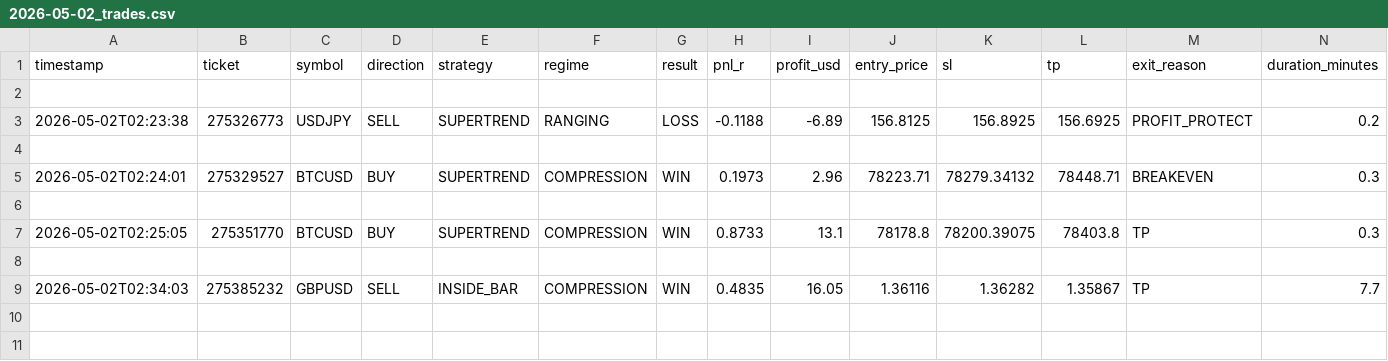
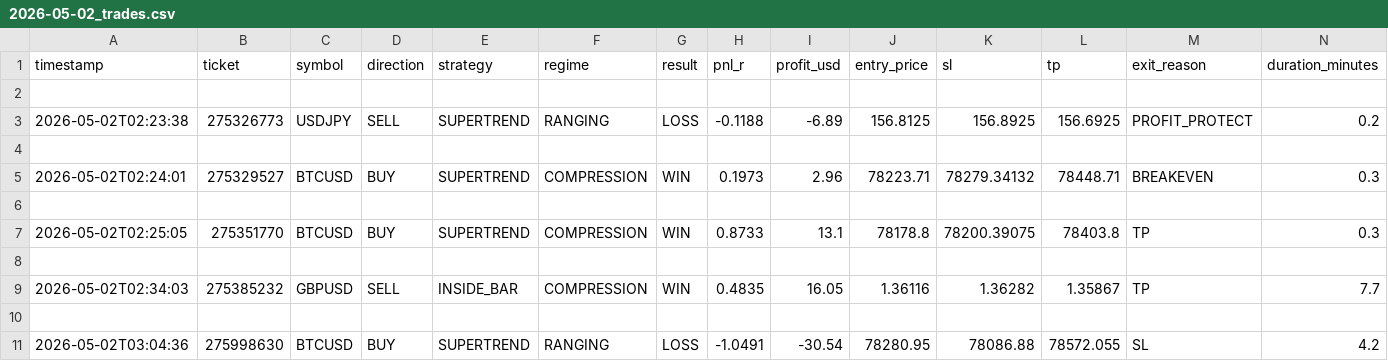
Before and after one commit to arsiqty9/aish-logs, a CSV file: 2026-05-02_trades.csv, drawn as a sheet; only a part is shown; rows hold the shown columns only; the diff names each change by its address in the sheet, - before the commit and + after, or states it on an @@ line.

```diff
--- a/2026-05-02_trades.csv
+++ b/2026-05-02_trades.csv
+row 10: (empty)
+row 11: 2026-05-02T03:04:36 | 275998630 | BTCUSD | BUY | SUPERTREND | RANGING | LOSS | -1.0491 | -30.54 | 78280.95 | 78086.88 | 78572.055 | SL | 4.2
```
Also changed, not shown: 3 other files.
